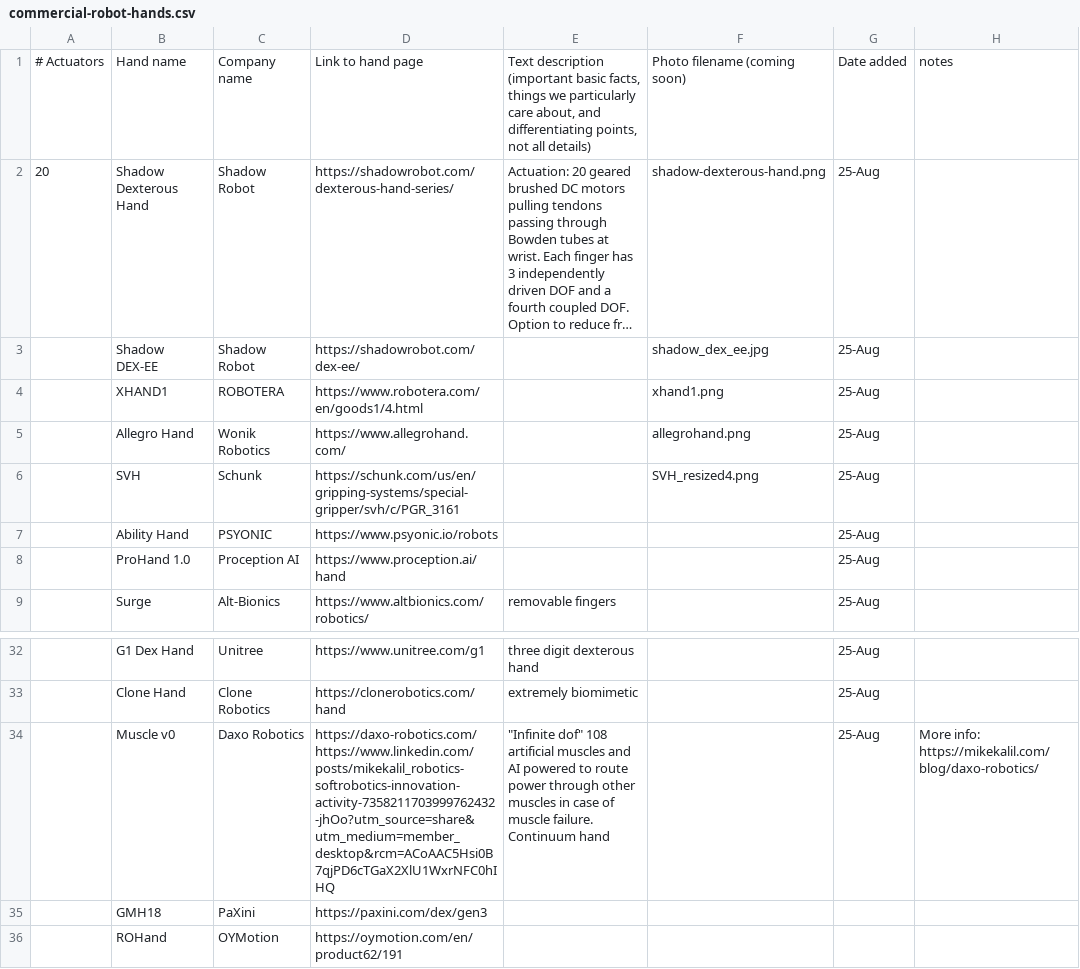
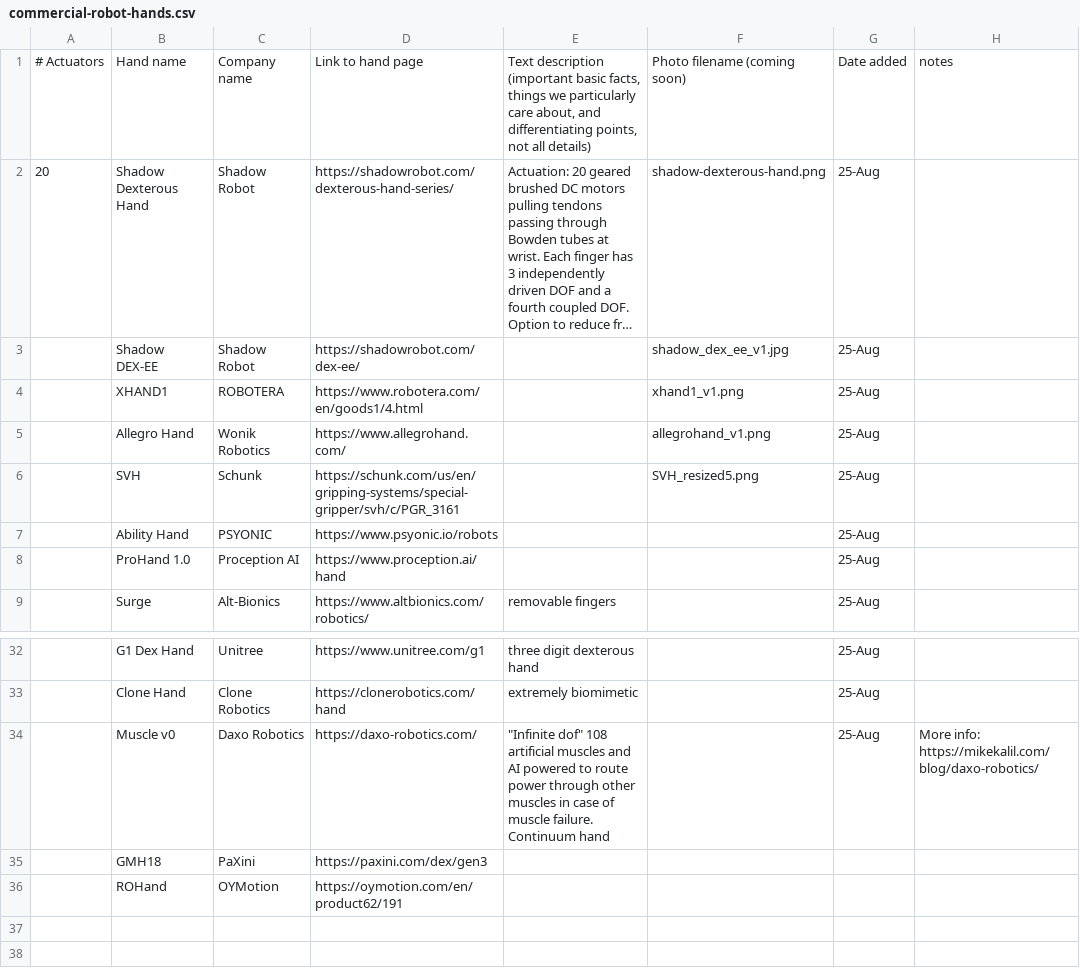
Before and after one commit to ryanhay29/hand-erc.github.io, a CSV file: data/commercial-robot-hands.csv, drawn as a sheet; only a part is shown, gaps mark what is left out; long unchanged cells end in …; ↵ is a line break in a cell; the diff names each change by its address in the sheet, - before the commit and + after, or states it on an @@ line.

```diff
--- a/data/commercial-robot-hands.csv
+++ b/data/commercial-robot-hands.csv
-F3: shadow_dex_ee.jpg
+F3: shadow_dex_ee_v1.jpg
-F4: xhand1.png
+F4: xhand1_v1.png
-F5: allegrohand.png
+F5: allegrohand_v1.png
-F6: SVH_resized4.png
+F6: SVH_resized5.png
-D34: https://daxo-robotics.com/ ↵ https://www.linkedin.com/posts/mikekalil_robotics-softrobotics-innovation-activity-7358211703999762432-jhOo?utm_source=share&utm_medium=member_desktop&rcm=ACoAAC5Hsi0B7qjPD6cTGaX2XlU1WxrNFC0hIHQ
+D34: https://daxo-robotics.com/
```
Also changed, not shown: 5 other files.
